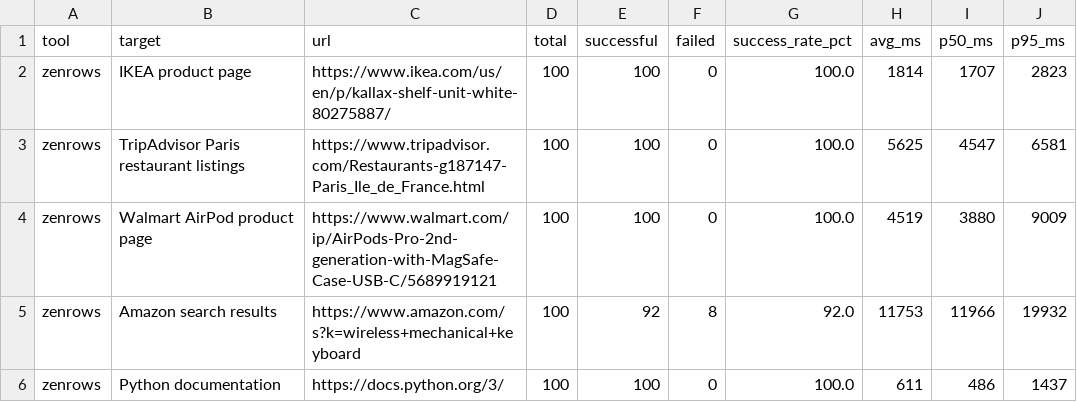
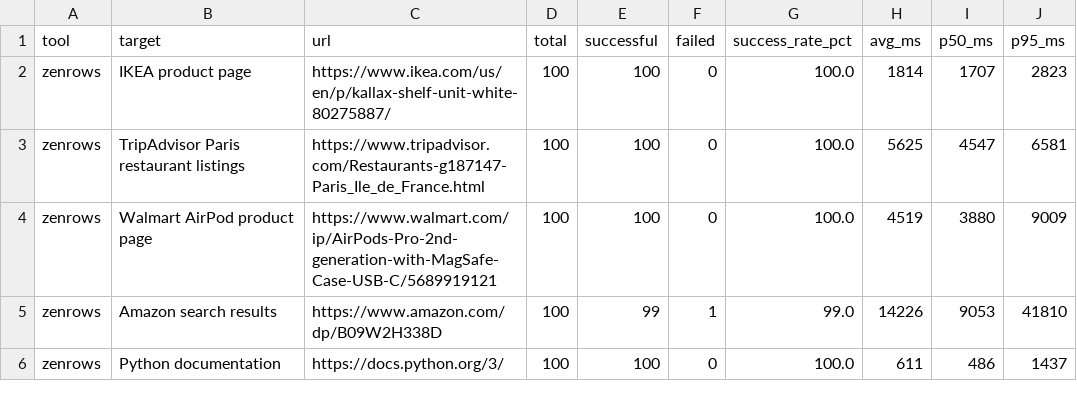
Before and after one commit to Techwithpraisejames/zenrows-vs-browserbase-benchmark, a CSV file: results/summary_zenrows.csv, drawn as a sheet.

Commit message:
Modify Amazon search results entry in summary CSV
Updated the Amazon search results URL and adjusted the successful and failed counts.

```diff
--- a/results/summary_zenrows.csv
+++ b/results/summary_zenrows.csv
@@ -4,3 +4,3 @@ zenrows,TripAdvisor Paris restaurant listings,https://www.tripadvisor.com/Restau
 zenrows,Walmart AirPod product page,https://www.walmart.com/ip/AirPods-Pro-2nd-generation-with-MagSafe-Case-USB-C/5689919121,100,100,0,100.0,4519,3880,9009
-zenrows,Amazon search results,https://www.amazon.com/s?k=wireless+mechanical+keyboard,100,92,8,92.0,11753,11966,19932
+zenrows,Amazon search results,https://www.amazon.com/dp/B09W2H338D,100,99,1,99.0,14226,9053,41810
 zenrows,Python documentation,https://docs.python.org/3/,100,100,0,100.0,611,486,1437
```
